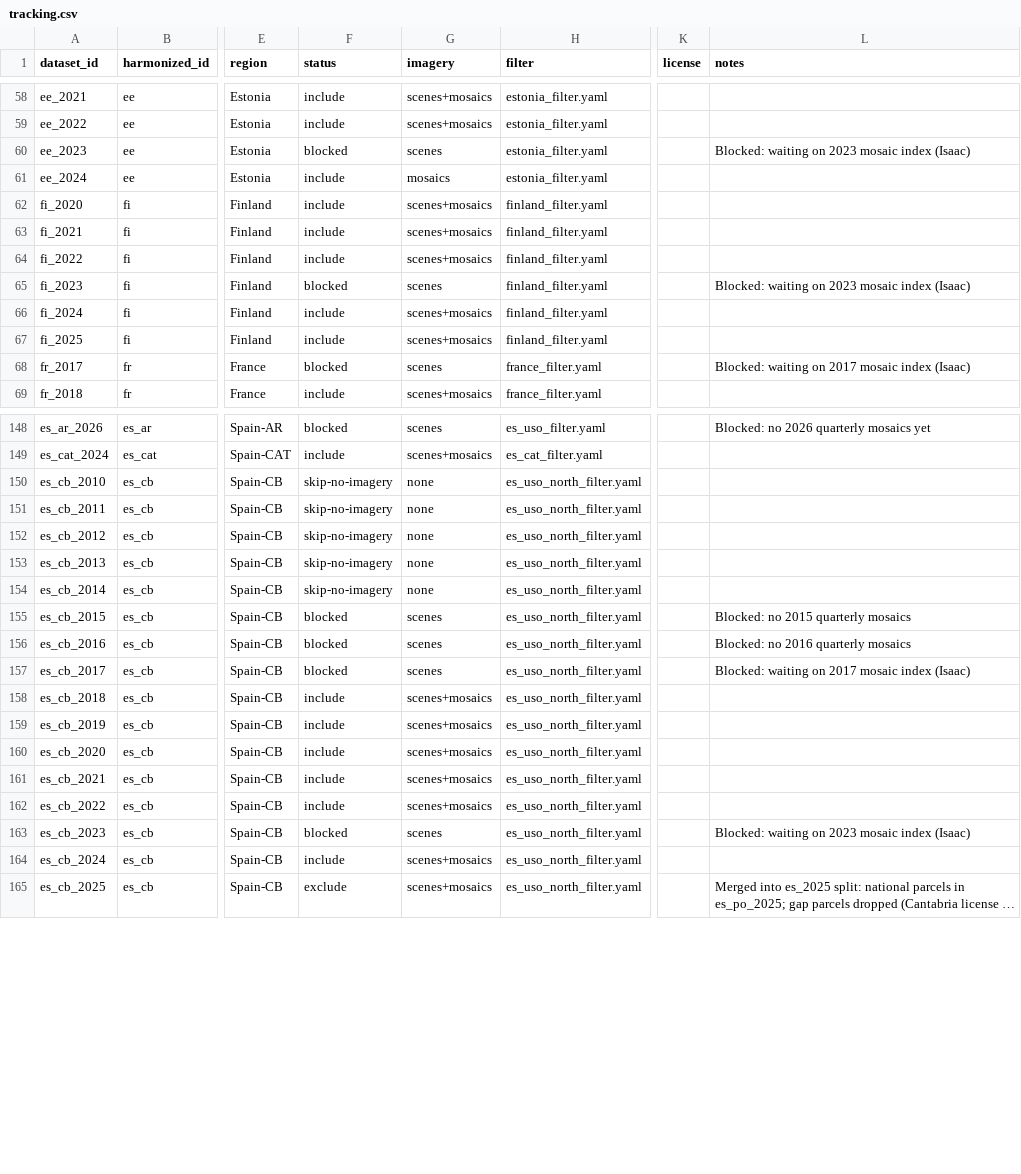
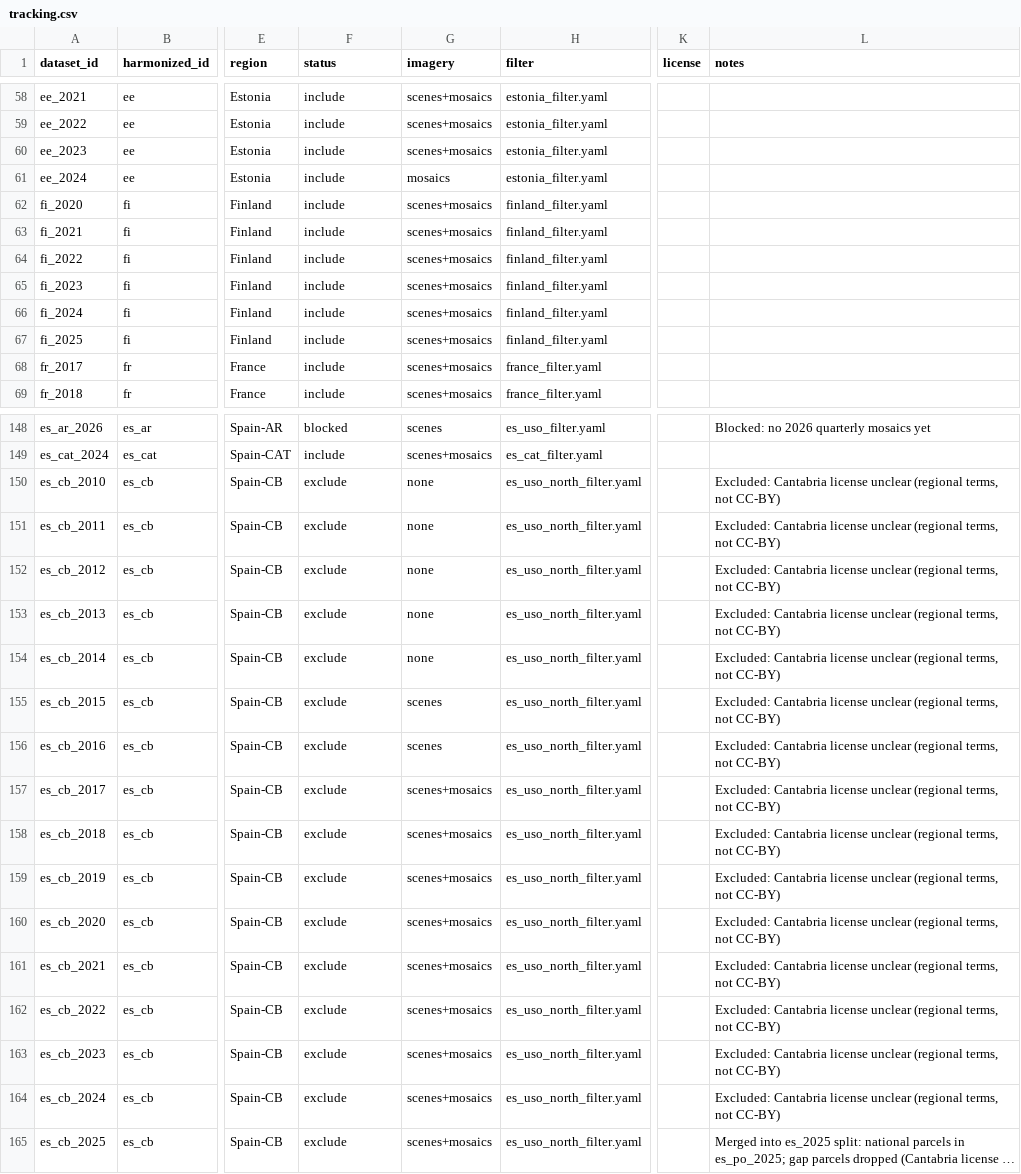
Before and after one commit to fieldsoftheworld/benchmark-data-catalog, a CSV file: tracking.csv, drawn as a sheet; only a part is shown, gaps mark what is left out; long unchanged cells end in …; the diff covers the shown part only; the diff names each change by its address in the sheet, - before the commit and + after, or states it on an @@ line.

```diff
--- a/tracking.csv
+++ b/tracking.csv
-F60 (status): blocked
+F60 (status): include
-G60 (imagery): scenes
+G60 (imagery): scenes+mosaics
-L60 (notes): Blocked: waiting on 2023 mosaic index (Isaac)
+L60 (notes): (empty)
-F65 (status): blocked
+F65 (status): include
-G65 (imagery): scenes
+G65 (imagery): scenes+mosaics
-L65 (notes): Blocked: waiting on 2023 mosaic index (Isaac)
+L65 (notes): (empty)
-F68 (status): blocked
+F68 (status): include
-G68 (imagery): scenes
+G68 (imagery): scenes+mosaics
-L68 (notes): Blocked: waiting on 2017 mosaic index (Isaac)
+L68 (notes): (empty)
-F150:F154 (status): skip-no-imagery
+F150:F154 (status): exclude
-L150:L154 (notes): (empty)
+L150:L154 (notes): Excluded: Cantabria license unclear (regional terms, not CC-BY)
-F155:F157 (status): blocked
+F155:F157 (status): exclude
-L155 (notes): Blocked: no 2015 quarterly mosaics
+L155 (notes): Excluded: Cantabria license unclear (regional terms, not CC-BY)
-L156 (notes): Blocked: no 2016 quarterly mosaics
+L156 (notes): Excluded: Cantabria license unclear (regional terms, not CC-BY)
-G157 (imagery): scenes
+G157 (imagery): scenes+mosaics
-L157 (notes): Blocked: waiting on 2017 mosaic index (Isaac)
+L157 (notes): Excluded: Cantabria license unclear (regional terms, not CC-BY)
-F158:F162 (status): include
+F158:F162 (status): exclude
-L158:L162 (notes): (empty)
+L158:L162 (notes): Excluded: Cantabria license unclear (regional terms, not CC-BY)
-F163 (status): blocked
+F163 (status): exclude
-G163 (imagery): scenes
+G163 (imagery): scenes+mosaics
-L163 (notes): Blocked: waiting on 2023 mosaic index (Isaac)
+L163 (notes): Excluded: Cantabria license unclear (regional terms, not CC-BY)
-F164 (status): include
+F164 (status): exclude
-L164 (notes): (empty)
+L164 (notes): Excluded: Cantabria license unclear (regional terms, not CC-BY)
```
Also changed, not shown: 80 edited cells elsewhere in this file, 1 other file.
